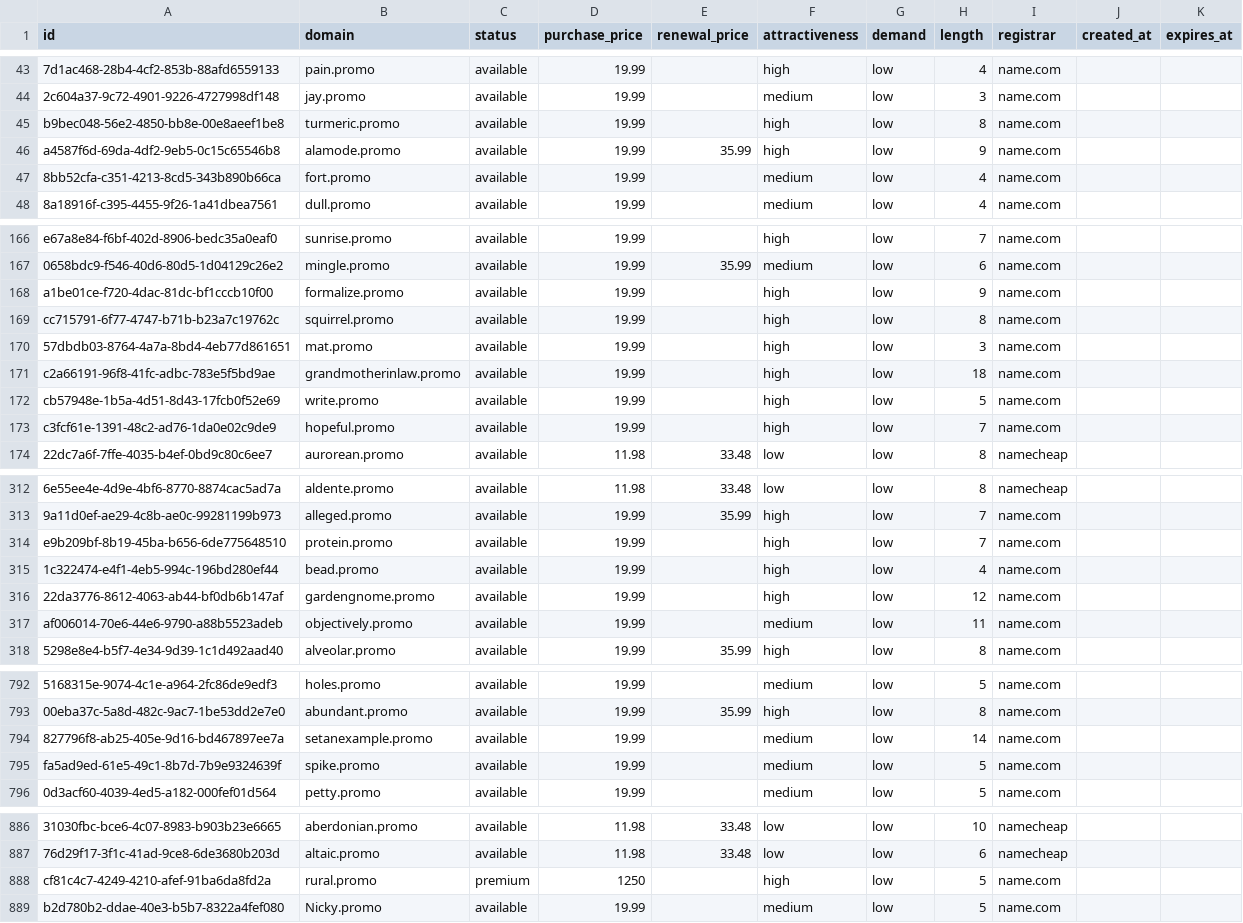
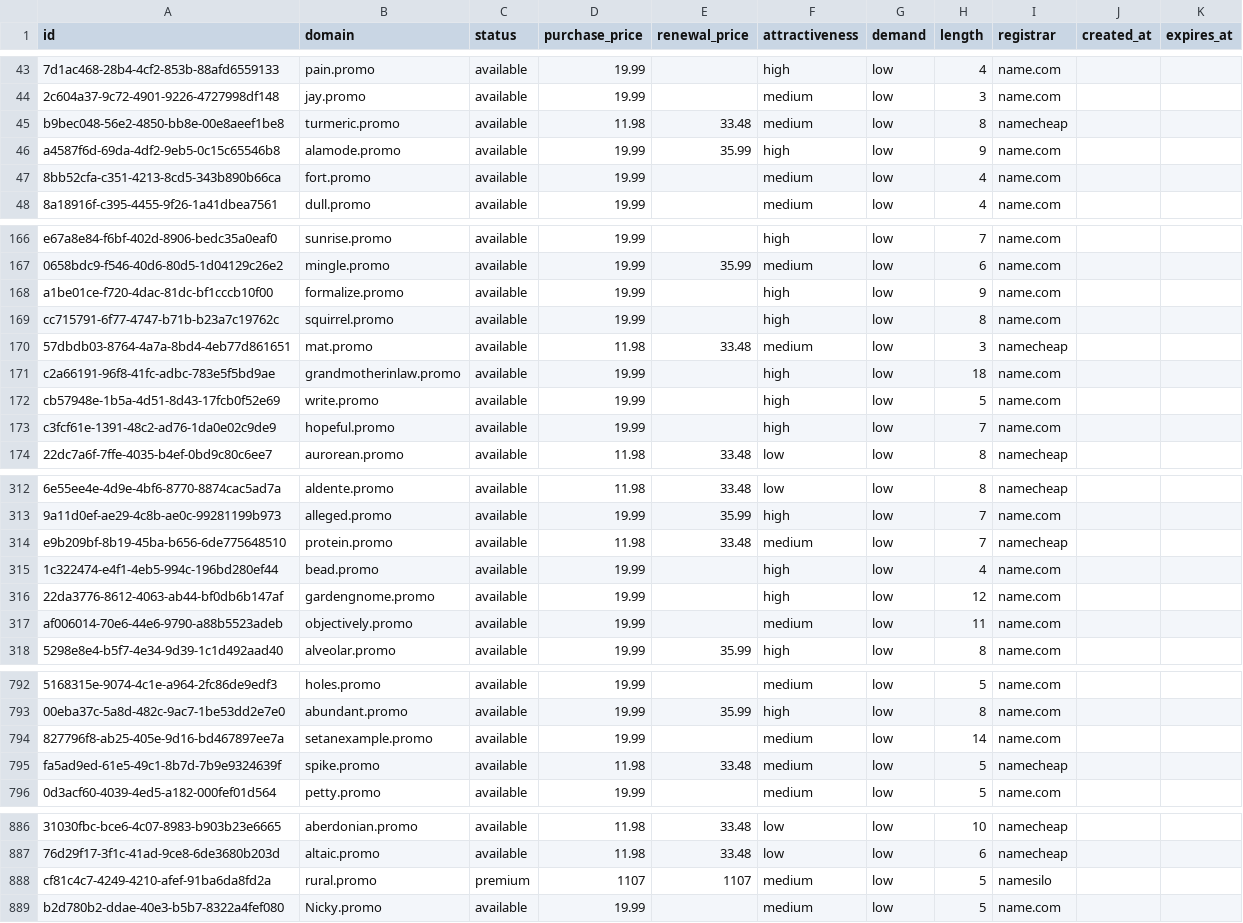
Before and after one commit to UniqueDomains/promo-oneword-domains, a CSV file: promo.csv, drawn as a sheet; only a part is shown, gaps mark what is left out; the diff names each change by its address in the sheet, - before the commit and + after, or states it on an @@ line.

Commit message:
Domains update

```diff
--- a/promo.csv
+++ b/promo.csv
-D45 (purchase_price): 19.99
+D45 (purchase_price): 11.98
-E45 (renewal_price): (empty)
+E45 (renewal_price): 33.48
-F45 (attractiveness): high
+F45 (attractiveness): medium
-I45 (registrar): name.com
+I45 (registrar): namecheap
-D170 (purchase_price): 19.99
+D170 (purchase_price): 11.98
-E170 (renewal_price): (empty)
+E170 (renewal_price): 33.48
-F170 (attractiveness): high
+F170 (attractiveness): medium
-I170 (registrar): name.com
+I170 (registrar): namecheap
-D314 (purchase_price): 19.99
+D314 (purchase_price): 11.98
-E314 (renewal_price): (empty)
+E314 (renewal_price): 33.48
-F314 (attractiveness): high
+F314 (attractiveness): medium
-I314 (registrar): name.com
+I314 (registrar): namecheap
-D795 (purchase_price): 19.99
+D795 (purchase_price): 11.98
-E795 (renewal_price): (empty)
+E795 (renewal_price): 33.48
-I795 (registrar): name.com
+I795 (registrar): namecheap
-D888 (purchase_price): 1250
+D888 (purchase_price): 1107
-E888 (renewal_price): (empty)
+E888 (renewal_price): 1107
-F888 (attractiveness): high
+F888 (attractiveness): medium
-I888 (registrar): name.com
+I888 (registrar): namesilo
```
Also changed, not shown: 4 other files.
